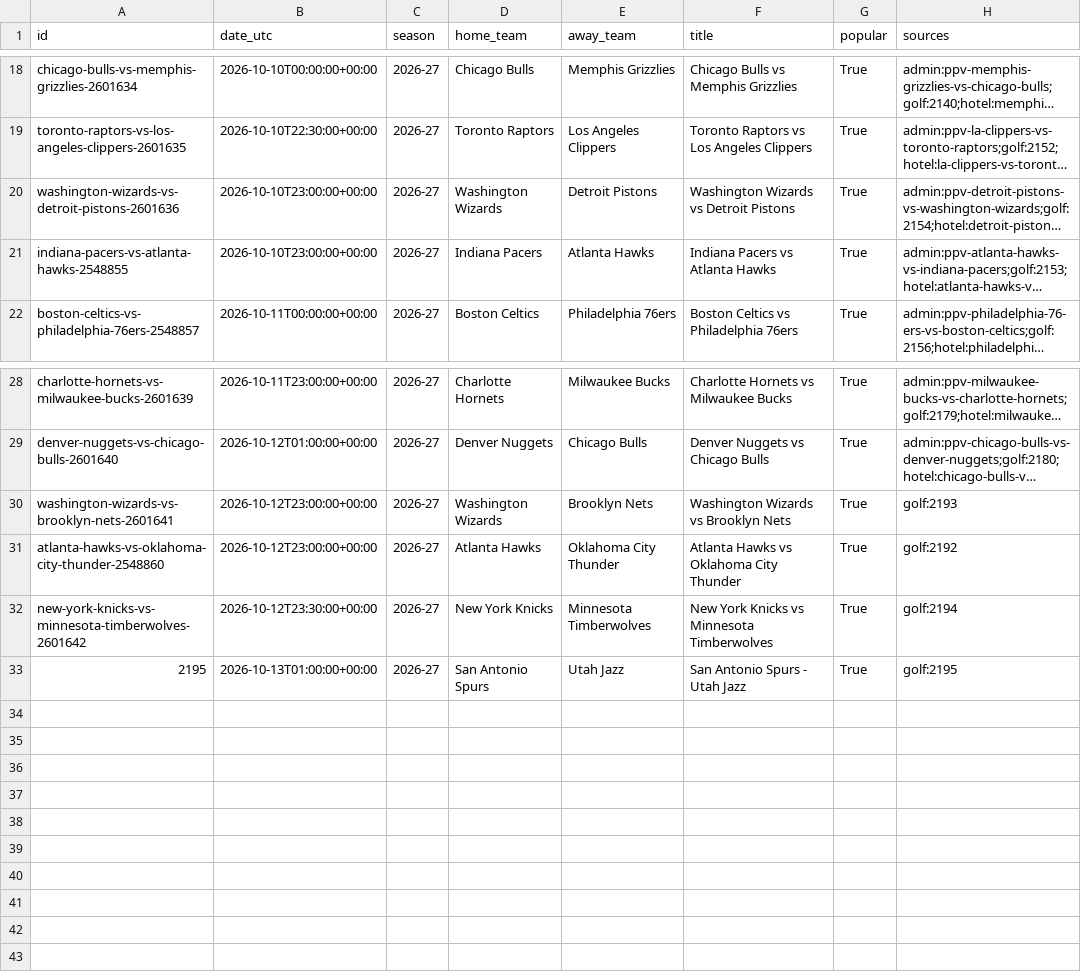
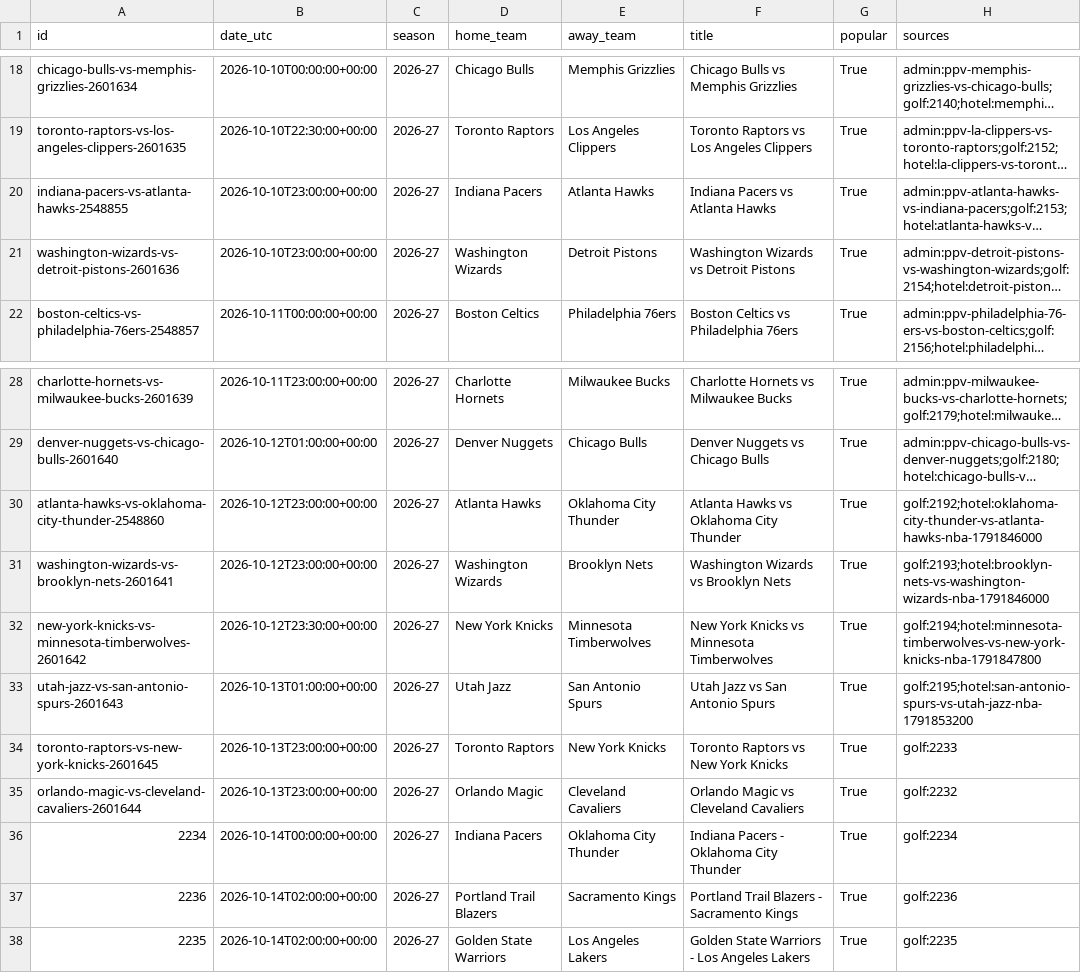
Before and after one commit to HaoPhuc/nba-2026-prediction, a CSV file: data/nba_matches.csv, drawn as a sheet; only a part is shown, gaps mark what is left out; long unchanged cells end in …; removed rows and columns are numbered as before the commit, all else as after; the diff names each change by its address in the sheet, - before the commit and + after, or states it on an @@ line.

```diff
--- a/data/nba_matches.csv
+++ b/data/nba_matches.csv
@@ row 21 moved to row 20: indiana-pacers-vs-atlanta-hawks-2548855 @@
+row 30: atlanta-hawks-vs-oklahoma-city-thunder-2548860 | 2026-10-12T23:00:00+00:00 | 2026-27 | Atlanta Hawks | Oklahoma City Thunder | Atlanta Hawks vs Oklahoma City Thunder | True | golf:2192;hotel:oklahoma-city-thunder-vs-atlanta-hawks-nba-1791846000
-H31 (sources): golf:2193
+H31 (sources): golf:2193;hotel:brooklyn-nets-vs-washington-wizards-nba-1791846000
-row 31: atlanta-hawks-vs-oklahoma-city-thunder-2548860 | 2026-10-12T23:00:00+00:00 | 2026-27 | Atlanta Hawks | Oklahoma City Thunder | Atlanta Hawks vs Oklahoma City Thunder | True | golf:2192
-H32 (sources): golf:2194
+H32 (sources): golf:2194;hotel:minnesota-timberwolves-vs-new-york-knicks-nba-1791847800
-row 33: 2195 | 2026-10-13T01:00:00+00:00 | 2026-27 | San Antonio Spurs | Utah Jazz | San Antonio Spurs - Utah Jazz | True | golf:2195
+row 33: utah-jazz-vs-san-antonio-spurs-2601643 | 2026-10-13T01:00:00+00:00 | 2026-27 | Utah Jazz | San Antonio Spurs | Utah Jazz vs San Antonio Spurs | True | golf:2195;hotel:san-antonio-spurs-vs-utah-jazz-nba-1791853200
+row 34: toronto-raptors-vs-new-york-knicks-2601645 | 2026-10-13T23:00:00+00:00 | 2026-27 | Toronto Raptors | New York Knicks | Toronto Raptors vs New York Knicks | True | golf:2233
+row 35: orlando-magic-vs-cleveland-cavaliers-2601644 | 2026-10-13T23:00:00+00:00 | 2026-27 | Orlando Magic | Cleveland Cavaliers | Orlando Magic vs Cleveland Cavaliers | True | golf:2232
+row 36: 2234 | 2026-10-14T00:00:00+00:00 | 2026-27 | Indiana Pacers | Oklahoma City Thunder | Indiana Pacers - Oklahoma City Thunder | True | golf:2234
+row 37: 2236 | 2026-10-14T02:00:00+00:00 | 2026-27 | Portland Trail Blazers | Sacramento Kings | Portland Trail Blazers - Sacramento Kings | True | golf:2236
+row 38: 2235 | 2026-10-14T02:00:00+00:00 | 2026-27 | Golden State Warriors | Los Angeles Lakers | Golden State Warriors - Los Angeles Lakers | True | golf:2235
```
Also changed, not shown: 1 other file.
